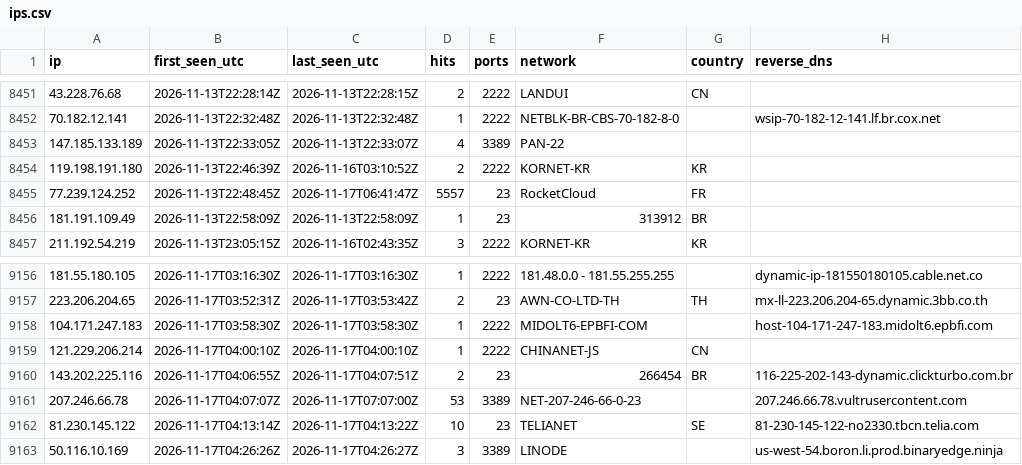
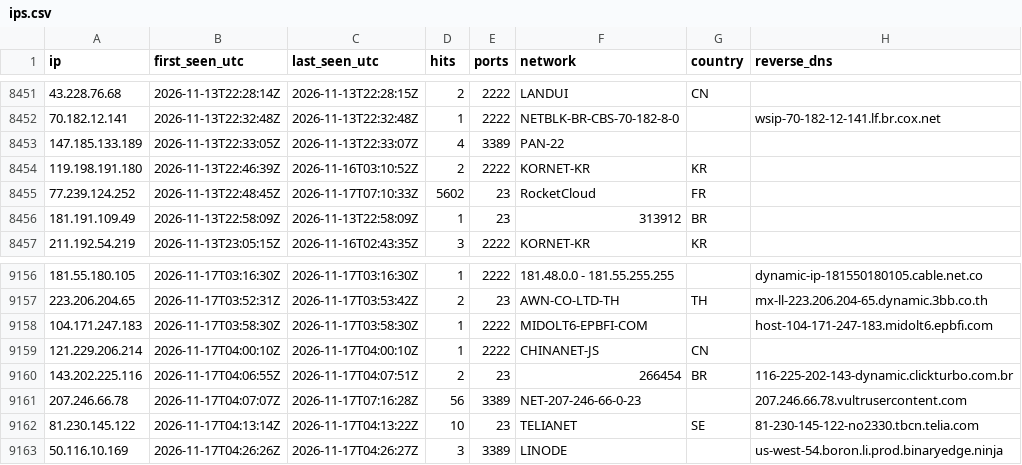
Before and after one commit to yourlocalaccountant/honeypot-db, a CSV file: ips.csv, drawn as a sheet; only a part is shown, gaps mark what is left out.

```diff
--- a/ips.csv
+++ b/ips.csv
@@ -8454,3 +8454,3 @@ ip,first_seen_utc,last_seen_utc,hits,ports,network,country,reverse_dns
 119.198.191.180,2026-11-13T22:46:39Z,2026-11-16T03:10:52Z,2,2222,KORNET-KR,KR,
-77.239.124.252,2026-11-13T22:48:45Z,2026-11-17T06:41:47Z,5557,23,RocketCloud,FR,
+77.239.124.252,2026-11-13T22:48:45Z,2026-11-17T07:10:33Z,5602,23,RocketCloud,FR,
 181.191.109.49,2026-11-13T22:58:09Z,2026-11-13T22:58:09Z,1,23,313912,BR,
@@ -9160,3 +9160,3 @@ ip,first_seen_utc,last_seen_utc,hits,ports,network,country,reverse_dns
 143.202.225.116,2026-11-17T04:06:55Z,2026-11-17T04:07:51Z,2,23,266454,BR,116-225-202-143-dynamic.clickturbo.com.br
-207.246.66.78,2026-11-17T04:07:07Z,2026-11-17T07:07:00Z,53,3389,NET-207-246-66-0-23,,207.246.66.78.vultrusercontent.com
+207.246.66.78,2026-11-17T04:07:07Z,2026-11-17T07:16:28Z,56,3389,NET-207-246-66-0-23,,207.246.66.78.vultrusercontent.com
 81.230.145.122,2026-11-17T04:13:14Z,2026-11-17T04:13:22Z,10,23,TELIANET,SE,81-230-145-122-no2330.tbcn.telia.com
```
Also changed, not shown: 1 other file.
